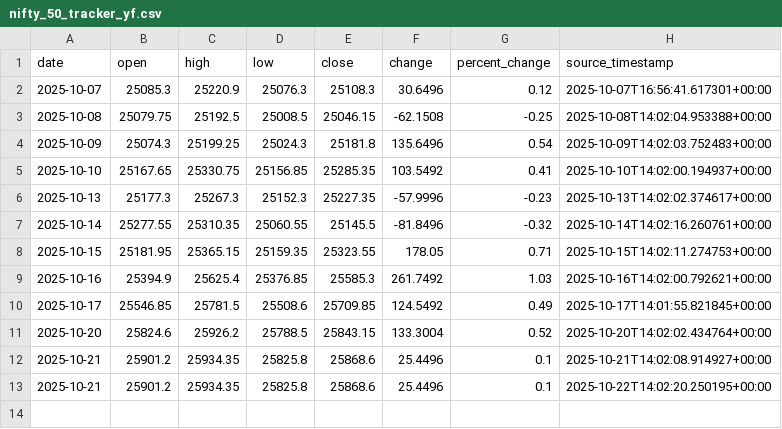
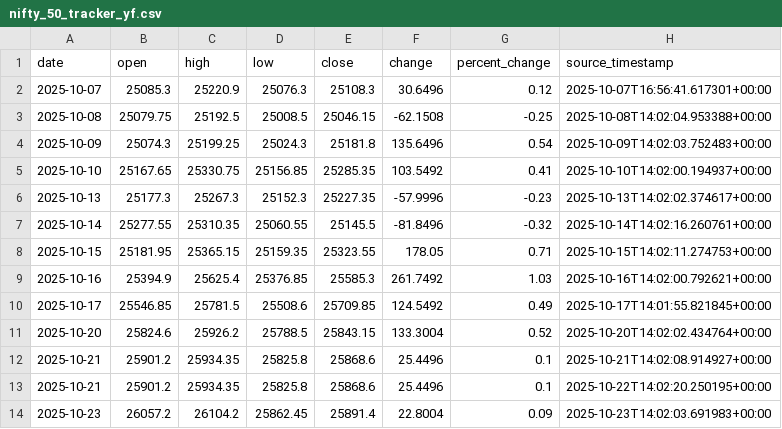
Before and after one commit to AdityaPotnis/practice-repo1, a CSV file: data/nifty_50_tracker_yf.csv, drawn as a sheet; the diff names each change by its address in the sheet, - before the commit and + after, or states it on an @@ line.

```diff
--- a/data/nifty_50_tracker_yf.csv
+++ b/data/nifty_50_tracker_yf.csv
+row 14: 2025-10-23 | 26057.2 | 26104.2 | 25862.45 | 25891.4 | 22.8004 | 0.09 | 2025-10-23T14:02:03.691983+00:00
```
